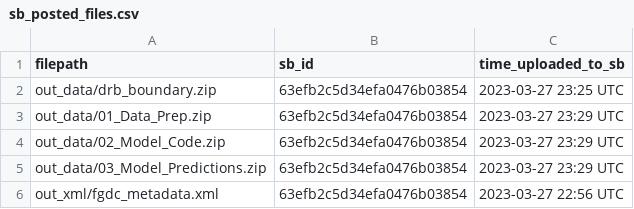
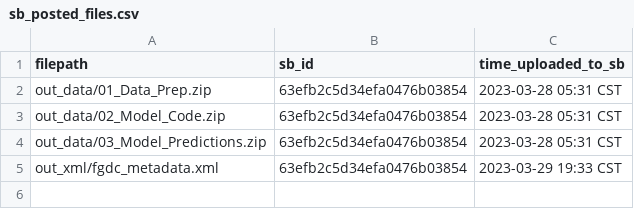
Before and after one commit to USGS-R/drb-gw-hw-model-data-release, a CSV file: log/sb_posted_files.csv, drawn as a sheet.

Commit message:
adding log

```diff
--- a/log/sb_posted_files.csv
+++ b/log/sb_posted_files.csv
@@ -1,6 +1,5 @@
 filepath,sb_id,time_uploaded_to_sb
-out_data/drb_boundary.zip,63efb2c5d34efa0476b03854,2023-03-27 23:25 UTC
-out_data/01_Data_Prep.zip,63efb2c5d34efa0476b03854,2023-03-27 23:29 UTC
-out_data/02_Model_Code.zip,63efb2c5d34efa0476b03854,2023-03-27 23:29 UTC
-out_data/03_Model_Predictions.zip,63efb2c5d34efa0476b03854,2023-03-27 23:29 UTC
-out_xml/fgdc_metadata.xml,63efb2c5d34efa0476b03854,2023-03-27 22:56 UTC
+out_data/01_Data_Prep.zip,63efb2c5d34efa0476b03854,2023-03-28 05:31 CST
+out_data/02_Model_Code.zip,63efb2c5d34efa0476b03854,2023-03-28 05:31 CST
+out_data/03_Model_Predictions.zip,63efb2c5d34efa0476b03854,2023-03-28 05:31 CST
+out_xml/fgdc_metadata.xml,63efb2c5d34efa0476b03854,2023-03-29 19:33 CST
```
